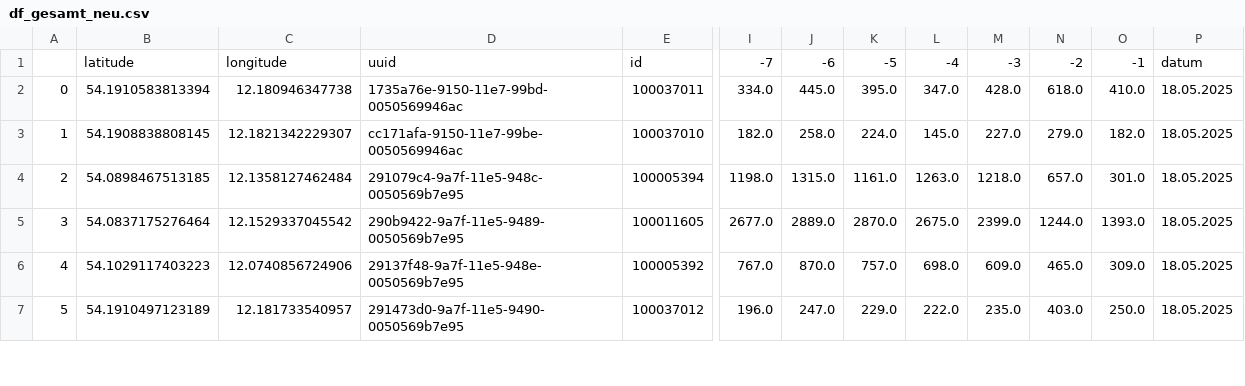
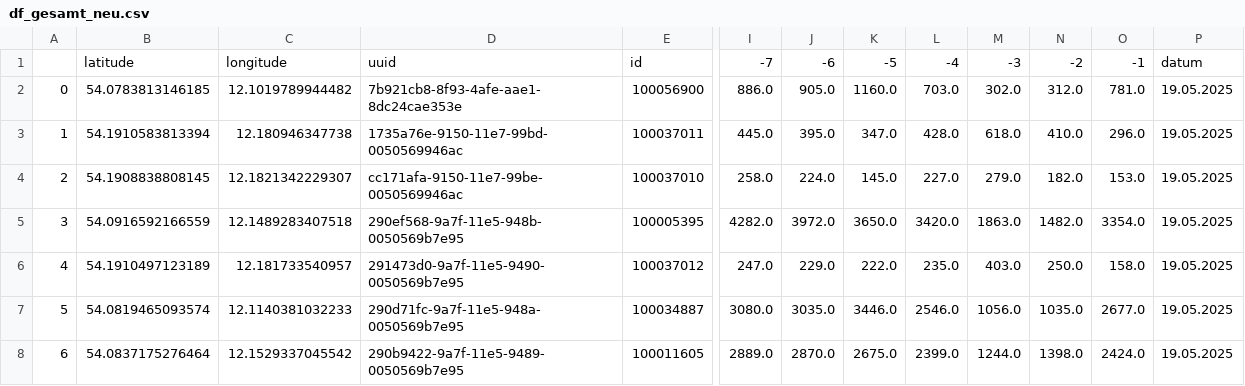
Before and after one commit to LukasKN-rgb/rostockrad_zaehler, a CSV file: df_gesamt_neu.csv, drawn as a sheet; only a part is shown, gaps mark what is left out; removed rows and columns are numbered as before the commit, all else as after; rows hold the shown columns only; the diff covers the shown part only; the diff names each change by its address in the sheet, - before the commit and + after, or states it on an @@ line.

```diff
--- a/df_gesamt_neu.csv
+++ b/df_gesamt_neu.csv
-column I, rows 1-3: -7 | 334.0 | 182.0; row 5: 2677.0; row 7: 196.0
+column O, row 1: -1; rows 3-6: 296.0 | 153.0 | 3354.0 | 158.0
-I1: -6
+I1: -7
-J1: -5
+J1: -6
-K1: -4
+K1: -5
-L1: -3
+L1: -4
-M1: -2
+M1: -3
-N1: -1
+N1: -2
+row 2: 0 | 54.0783813146185 | 12.1019789944482 | 7b921cb8-8f93-4afe-aae1-8dc24cae353e | 100056900 | 886.0 | 905.0 | 1160.0 | 703.0 | 302.0 | 312.0 | 781.0 | 19.05.2025
-A3: 0
+A3: 1
-P3:P4: 18.05.2025
+P3:P4: 19.05.2025
-A4: 1
+A4: 2
-row 4: 2 | 54.0898467513185 | 12.1358127462484 | 291079c4-9a7f-11e5-948c-0050569b7e95 | 100005394 | 1198.0 | 1315.0 | 1161.0 | 1263.0 | 1218.0 | 657.0 | 301.0 | 18.05.2025
-B5: 54.0837175276464
+B5: 54.0916592166559
-C5: 12.1529337045542
+C5: 12.1489283407518
-D5: 290b9422-9a7f-11e5-9489-0050569b7e95
+D5: 290ef568-9a7f-11e5-948b-0050569b7e95
-E5: 100011605
+E5: 100005395
-I5: 2889.0
+I5: 4282.0
-J5: 2870.0
+J5: 3972.0
-K5: 2675.0
+K5: 3650.0
-L5: 2399.0
+L5: 3420.0
-M5: 1244.0
+M5: 1863.0
-N5: 1393.0
+N5: 1482.0
-P5: 18.05.2025
+P5: 19.05.2025
-row 6: 4 | 54.1029117403223 | 12.0740856724906 | 29137f48-9a7f-11e5-948e-0050569b7e95 | 100005392 | 767.0 | 870.0 | 757.0 | 698.0 | 609.0 | 465.0 | 309.0 | 18.05.2025
-A6: 5
+A6: 4
-P6: 18.05.2025
+P6: 19.05.2025
+row 7: 5 | 54.0819465093574 | 12.1140381032233 | 290d71fc-9a7f-11e5-948a-0050569b7e95 | 100034887 | 3080.0 | 3035.0 | 3446.0 | 2546.0 | 1056.0 | 1035.0 | 2677.0 | 19.05.2025
+row 8: 6 | 54.0837175276464 | 12.1529337045542 | 290b9422-9a7f-11e5-9489-0050569b7e95 | 100011605 | 2889.0 | 2870.0 | 2675.0 | 2399.0 | 1244.0 | 1398.0 | 2424.0 | 19.05.2025
```
Also changed, not shown: 1 removed row and 35 edited cells elsewhere in this file.
